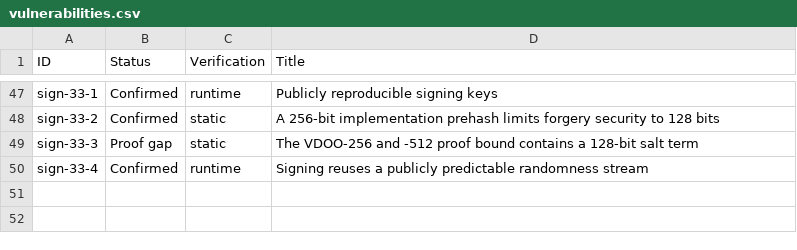
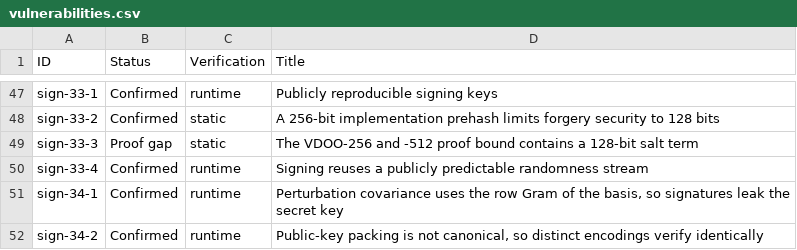
Before and after one commit to kriskwiatkowski/ngcc-harness, a CSV file: security/vulnerabilities.csv, drawn as a sheet; only a part is shown, gaps mark what is left out; the diff names each change by its address in the sheet, - before the commit and + after, or states it on an @@ line.

```diff
--- a/security/vulnerabilities.csv
+++ b/security/vulnerabilities.csv
+row 51: sign-34-1 | Confirmed | runtime | Perturbation covariance uses the row Gram of the basis, so signatures leak the secret key
+row 52: sign-34-2 | Confirmed | runtime | Public-key packing is not canonical, so distinct encodings verify identically
```
Also changed, not shown: 10 other files.
